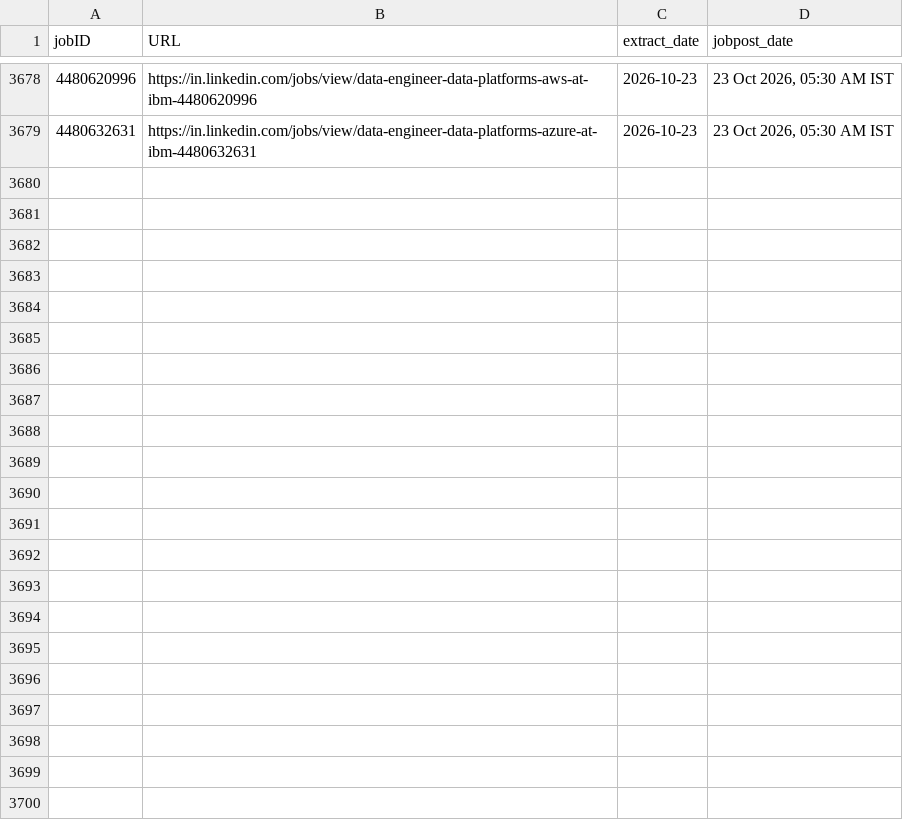
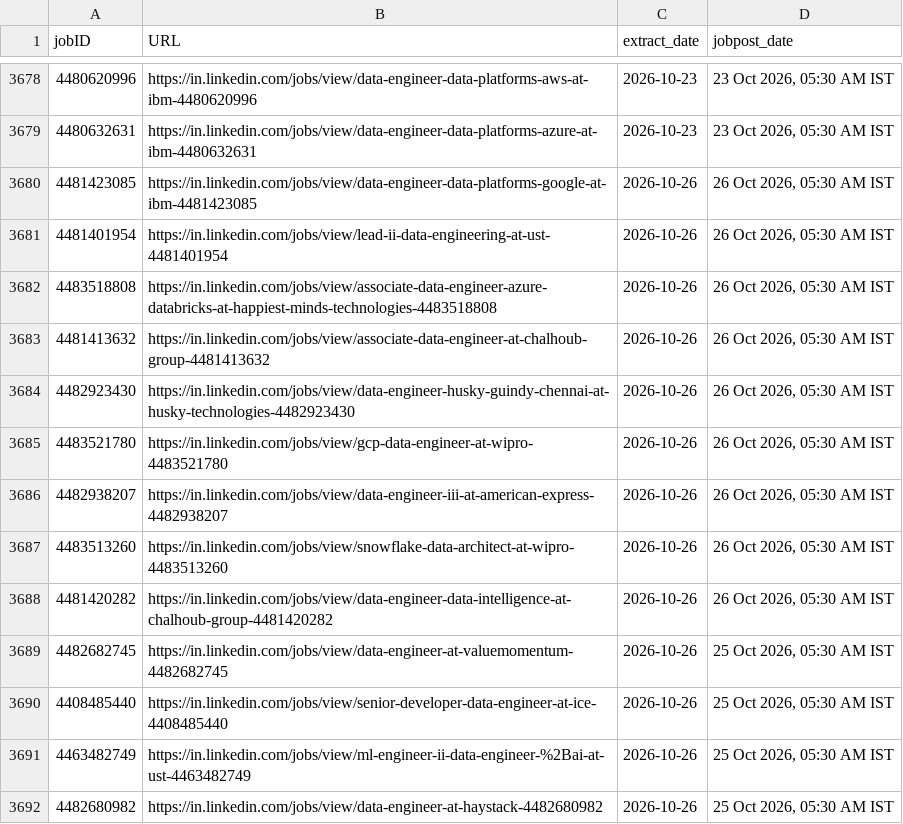
Before and after one commit to Nilkamal-m/ecomdata, a CSV file: temp.csv, drawn as a sheet; only a part is shown, gaps mark what is left out; the diff names each change by its address in the sheet, - before the commit and + after, or states it on an @@ line.

```diff
--- a/temp.csv
+++ b/temp.csv
+row 3680: 4481423085 | https://in.linkedin.com/jobs/view/data-engineer-data-platforms-google-at-ibm-4481423085 | 2026-10-26 | 26 Oct 2026, 05:30 AM IST
+row 3681: 4481401954 | https://in.linkedin.com/jobs/view/lead-ii-data-engineering-at-ust-4481401954 | 2026-10-26 | 26 Oct 2026, 05:30 AM IST
+row 3682: 4483518808 | https://in.linkedin.com/jobs/view/associate-data-engineer-azure-databricks-at-happiest-minds-technologies-4483518808 | 2026-10-26 | 26 Oct 2026, 05:30 AM IST
+row 3683: 4481413632 | https://in.linkedin.com/jobs/view/associate-data-engineer-at-chalhoub-group-4481413632 | 2026-10-26 | 26 Oct 2026, 05:30 AM IST
+row 3684: 4482923430 | https://in.linkedin.com/jobs/view/data-engineer-husky-guindy-chennai-at-husky-technologies-4482923430 | 2026-10-26 | 26 Oct 2026, 05:30 AM IST
+row 3685: 4483521780 | https://in.linkedin.com/jobs/view/gcp-data-engineer-at-wipro-4483521780 | 2026-10-26 | 26 Oct 2026, 05:30 AM IST
+row 3686: 4482938207 | https://in.linkedin.com/jobs/view/data-engineer-iii-at-american-express-4482938207 | 2026-10-26 | 26 Oct 2026, 05:30 AM IST
+row 3687: 4483513260 | https://in.linkedin.com/jobs/view/snowflake-data-architect-at-wipro-4483513260 | 2026-10-26 | 26 Oct 2026, 05:30 AM IST
+row 3688: 4481420282 | https://in.linkedin.com/jobs/view/data-engineer-data-intelligence-at-chalhoub-group-4481420282 | 2026-10-26 | 26 Oct 2026, 05:30 AM IST
+row 3689: 4482682745 | https://in.linkedin.com/jobs/view/data-engineer-at-valuemomentum-4482682745 | 2026-10-26 | 25 Oct 2026, 05:30 AM IST
+row 3690: 4408485440 | https://in.linkedin.com/jobs/view/senior-developer-data-engineer-at-ice-4408485440 | 2026-10-26 | 25 Oct 2026, 05:30 AM IST
+row 3691: 4463482749 | https://in.linkedin.com/jobs/view/ml-engineer-ii-data-engineer-%2Bai-at-ust-4463482749 | 2026-10-26 | 25 Oct 2026, 05:30 AM IST
+row 3692: 4482680982 | https://in.linkedin.com/jobs/view/data-engineer-at-haystack-4482680982 | 2026-10-26 | 25 Oct 2026, 05:30 AM IST
```
